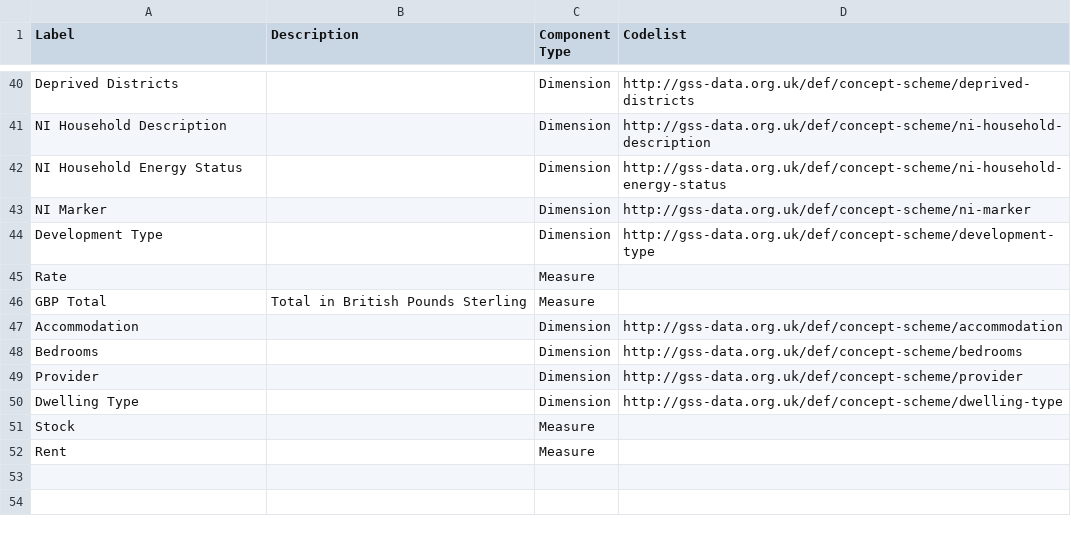
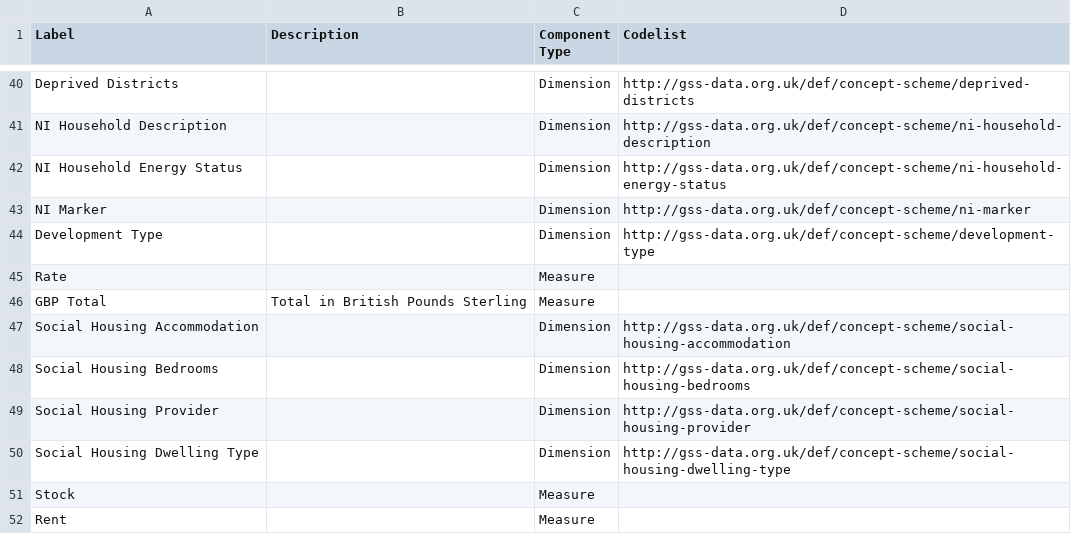
Before and after one commit to GSS-Cogs/family-affordable-housing, a CSV file: reference/components.csv, drawn as a sheet; only a part is shown, gaps mark what is left out.

```diff
--- a/reference/components.csv
+++ b/reference/components.csv
@@ -46,6 +46,6 @@ Rate,,Measure,
 GBP Total,Total in British Pounds Sterling,Measure,
-Accommodation,,Dimension,http://gss-data.org.uk/def/concept-scheme/accommodation
-Bedrooms,,Dimension,http://gss-data.org.uk/def/concept-scheme/bedrooms
-Provider,,Dimension,http://gss-data.org.uk/def/concept-scheme/provider
-Dwelling Type,,Dimension,http://gss-data.org.uk/def/concept-scheme/dwelling-type
+Social Housing Accommodation,,Dimension,http://gss-data.org.uk/def/concept-scheme/social-housing-accommodation
+Social Housing Bedrooms,,Dimension,http://gss-data.org.uk/def/concept-scheme/social-housing-bedrooms
+Social Housing Provider,,Dimension,http://gss-data.org.uk/def/concept-scheme/social-housing-provider
+Social Housing Dwelling Type,,Dimension,http://gss-data.org.uk/def/concept-scheme/social-housing-dwelling-type
 Stock,,Measure,
```
Also changed, not shown: reference/columns.csv.
